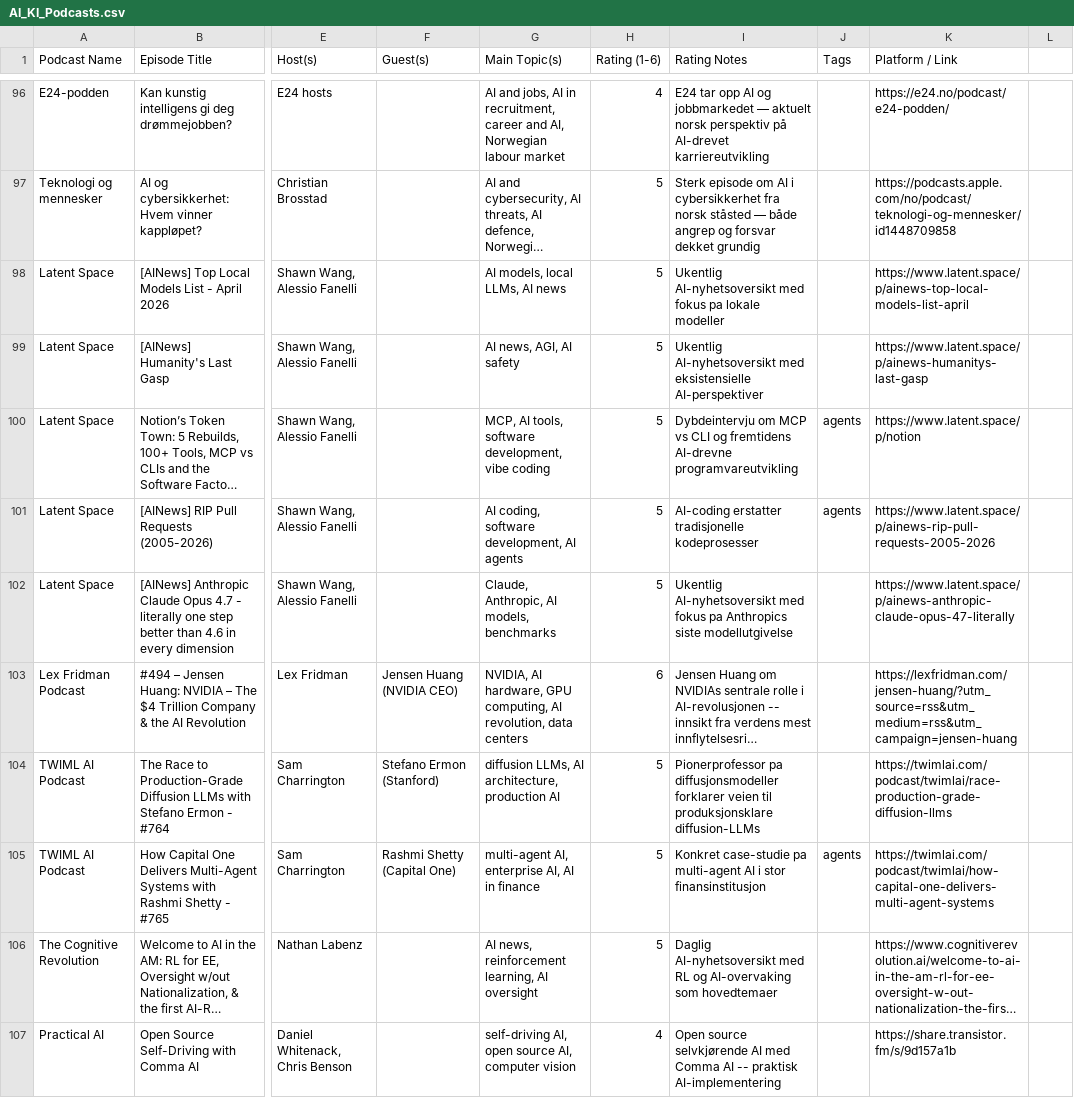
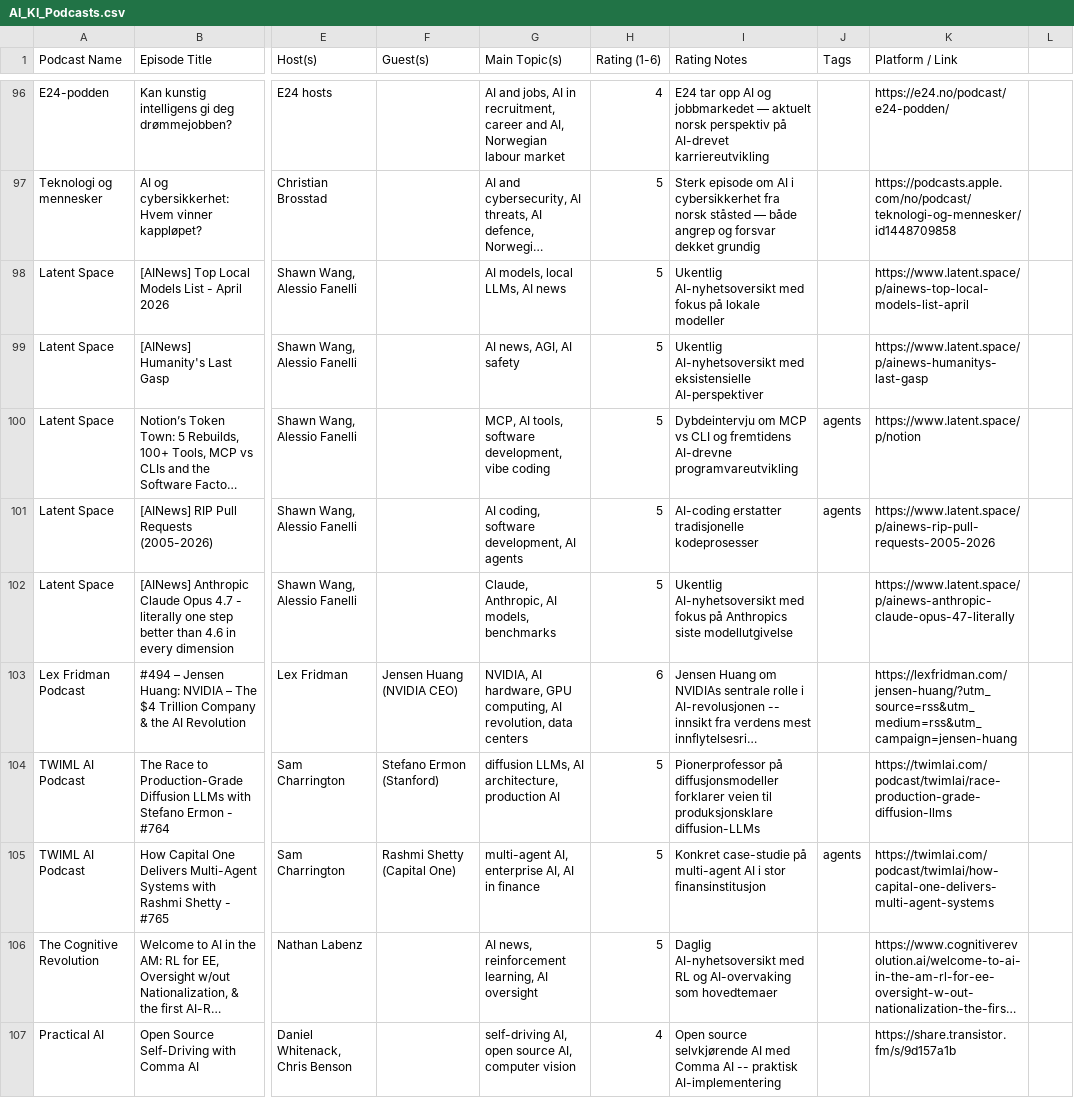
Before and after one commit to cathrinei/AIPodcastClaude, a CSV file: AI_KI_Podcasts.csv, drawn as a sheet; only a part is shown, gaps mark what is left out; long unchanged cells end in …; the diff names each change by its address in the sheet, - before the commit and + after, or states it on an @@ line.

```diff
--- a/AI_KI_Podcasts.csv
+++ b/AI_KI_Podcasts.csv
-I98 (Rating Notes): …med fokus pa lokale modeller
+I98 (Rating Notes): …med fokus på lokale modeller
-I102 (Rating Notes): …med fokus pa Anthropics siste…
+I102 (Rating Notes): …med fokus på Anthropics siste…
-I104 (Rating Notes): Pionerprofessor pa diffusjonsmodeller forklarer…
+I104 (Rating Notes): Pionerprofessor på diffusjonsmodeller forklarer…
-I105 (Rating Notes): Konkret case-studie pa multi-agent AI…
+I105 (Rating Notes): Konkret case-studie på multi-agent AI…
```
Also changed, not shown: 1 other file.
